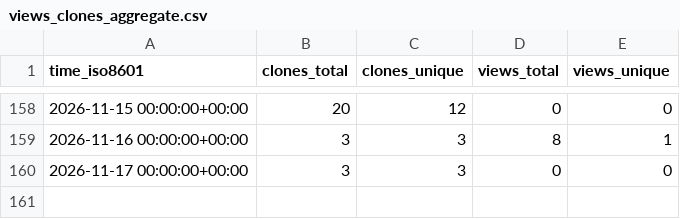
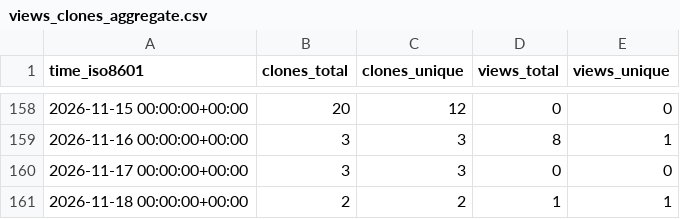
Before and after one commit to hexiongjiu/PathfinderAdventures-CHS, a CSV file: hexiongjiu/PathfinderAdventures-CHS/ghrs-data/views_clones_aggregate.csv, drawn as a sheet; only a part is shown, gaps mark what is left out.

```diff
--- a/hexiongjiu/PathfinderAdventures-CHS/ghrs-data/views_clones_aggregate.csv
+++ b/hexiongjiu/PathfinderAdventures-CHS/ghrs-data/views_clones_aggregate.csv
@@ -160 +160,2 @@ time_iso8601,clones_total,clones_unique,views_total,views_unique
 2026-11-17 00:00:00+00:00,3,3,0,0
+2026-11-18 00:00:00+00:00,2,2,1,1
```
Also changed, not shown: 1 other file.
